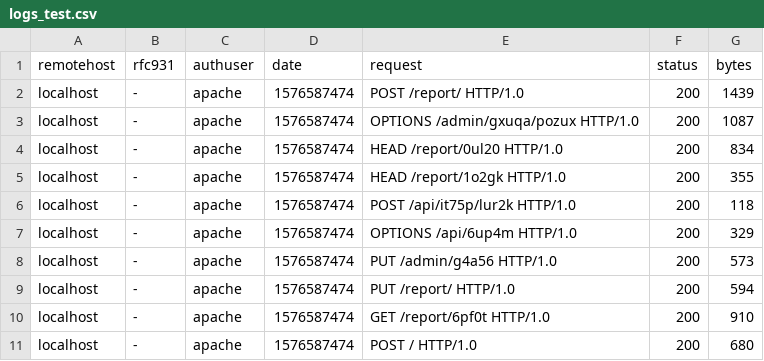
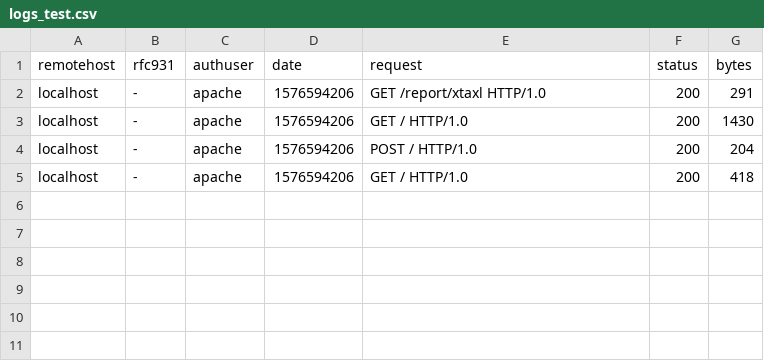
Before and after one commit to donacrio/BarkBark, a CSV file: src/__tests__/logs_test.csv, drawn as a sheet.

```diff
--- a/src/__tests__/logs_test.csv
+++ b/src/__tests__/logs_test.csv
@@ -1,11 +1,5 @@
 "remotehost","rfc931","authuser","date","request","status","bytes"
-"localhost","-","apache",1576587474,"POST /report/ HTTP/1.0",200,1439
-"localhost","-","apache",1576587474,"OPTIONS /admin/gxuqa/pozux HTTP/1.0",200,1087
-"localhost","-","apache",1576587474,"HEAD /report/0ul20 HTTP/1.0",200,834
-"localhost","-","apache",1576587474,"HEAD /report/1o2gk HTTP/1.0",200,355
-"localhost","-","apache",1576587474,"POST /api/it75p/lur2k HTTP/1.0",200,118
-"localhost","-","apache",1576587474,"OPTIONS /api/6up4m HTTP/1.0",200,329
-"localhost","-","apache",1576587474,"PUT /admin/g4a56 HTTP/1.0",200,573
-"localhost","-","apache",1576587474,"PUT /report/ HTTP/1.0",200,594
-"localhost","-","apache",1576587474,"GET /report/6pf0t HTTP/1.0",200,910
-"localhost","-","apache",1576587474,"POST / HTTP/1.0",200,680
+"localhost","-","apache",1576594206,"GET /report/xtaxl HTTP/1.0",200,291
+"localhost","-","apache",1576594206,"GET / HTTP/1.0",200,1430
+"localhost","-","apache",1576594206,"POST / HTTP/1.0",200,204
+"localhost","-","apache",1576594206,"GET / HTTP/1.0",200,418
```
Also changed, not shown: 9 other files.
